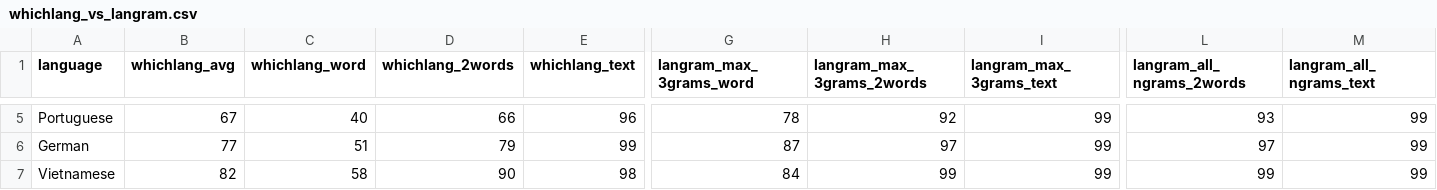
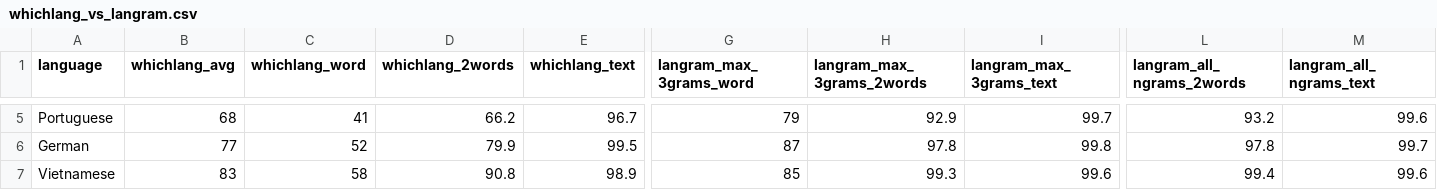
Before and after one commit to RoDmitry/lang_detectors_compare, a CSV file: accuracy/whichlang_vs_langram.csv, drawn as a sheet; only a part is shown, gaps mark what is left out; the diff covers the shown part only; the diff names each change by its address in the sheet, - before the commit and + after, or states it on an @@ line.

```diff
--- a/accuracy/whichlang_vs_langram.csv
+++ b/accuracy/whichlang_vs_langram.csv
-B5 (whichlang_avg): 67
+B5 (whichlang_avg): 68
-C5 (whichlang_word): 40
+C5 (whichlang_word): 41
-D5 (whichlang_2words): 66
+D5 (whichlang_2words): 66.2
-E5 (whichlang_text): 96
+E5 (whichlang_text): 96.7
-G5 (langram_max_3grams_word): 78
+G5 (langram_max_3grams_word): 79
-H5 (langram_max_3grams_2words): 92
+H5 (langram_max_3grams_2words): 92.9
-I5 (langram_max_3grams_text): 99
+I5 (langram_max_3grams_text): 99.7
-L5 (langram_all_ngrams_2words): 93
+L5 (langram_all_ngrams_2words): 93.2
-M5 (langram_all_ngrams_text): 99
+M5 (langram_all_ngrams_text): 99.6
-C6 (whichlang_word): 51
+C6 (whichlang_word): 52
-D6 (whichlang_2words): 79
+D6 (whichlang_2words): 79.9
-E6 (whichlang_text): 99
+E6 (whichlang_text): 99.5
-H6 (langram_max_3grams_2words): 97
+H6 (langram_max_3grams_2words): 97.8
-I6 (langram_max_3grams_text): 99
+I6 (langram_max_3grams_text): 99.8
-L6 (langram_all_ngrams_2words): 97
+L6 (langram_all_ngrams_2words): 97.8
-M6 (langram_all_ngrams_text): 99
+M6 (langram_all_ngrams_text): 99.7
-B7 (whichlang_avg): 82
+B7 (whichlang_avg): 83
-D7 (whichlang_2words): 90
+D7 (whichlang_2words): 90.8
-E7 (whichlang_text): 98
+E7 (whichlang_text): 98.9
-G7 (langram_max_3grams_word): 84
+G7 (langram_max_3grams_word): 85
-H7 (langram_max_3grams_2words): 99
+H7 (langram_max_3grams_2words): 99.3
-I7 (langram_max_3grams_text): 99
+I7 (langram_max_3grams_text): 99.6
-L7 (langram_all_ngrams_2words): 99
+L7 (langram_all_ngrams_2words): 99.4
-M7 (langram_all_ngrams_text): 99
+M7 (langram_all_ngrams_text): 99.6
```
Also changed, not shown: 101 edited cells elsewhere in this file, accuracy/langram.csv, accuracy/lingua_vs_langram.csv, 4 other files.
